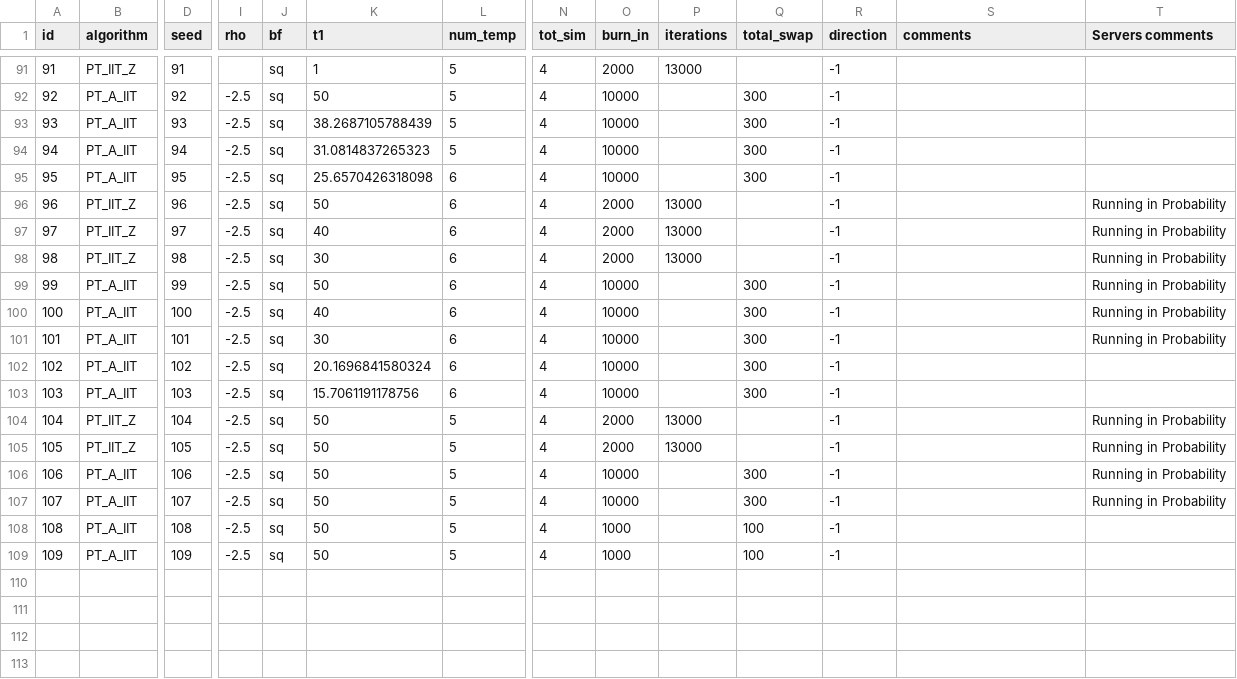
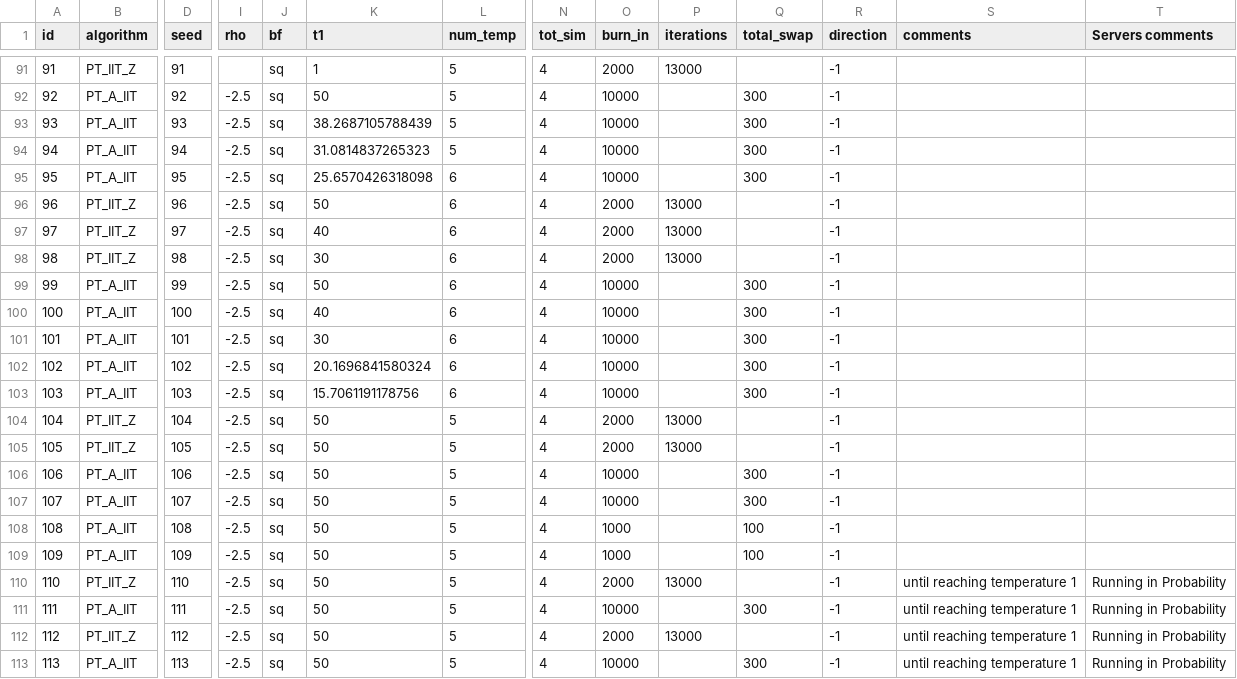
Before and after one commit to RAlexVa/paper_iit_pt, a CSV file: inputs/find_temps.csv, drawn as a sheet; only a part is shown, gaps mark what is left out; rows hold the shown columns only; the diff names each change by its address in the sheet, - before the commit and + after, or states it on an @@ line.

Commit message:
Update find_temps.csv

```diff
--- a/inputs/find_temps.csv
+++ b/inputs/find_temps.csv
-T96:T101 (Servers comments): Running in Probability
+T96:T101 (Servers comments): (empty)
-T104:T107 (Servers comments): Running in Probability
+T104:T107 (Servers comments): (empty)
+row 110: 110 | PT_IIT_Z | 110 | -2.5 | sq | 50 | 5 | 4 | 2000 | 13000 |  | -1 | until reaching temperature 1 | Running in Probability
+row 111: 111 | PT_A_IIT | 111 | -2.5 | sq | 50 | 5 | 4 | 10000 |  | 300 | -1 | until reaching temperature 1 | Running in Probability
+row 112: 112 | PT_IIT_Z | 112 | -2.5 | sq | 50 | 5 | 4 | 2000 | 13000 |  | -1 | until reaching temperature 1 | Running in Probability
+row 113: 113 | PT_A_IIT | 113 | -2.5 | sq | 50 | 5 | 4 | 10000 |  | 300 | -1 | until reaching temperature 1 | Running in Probability
```
